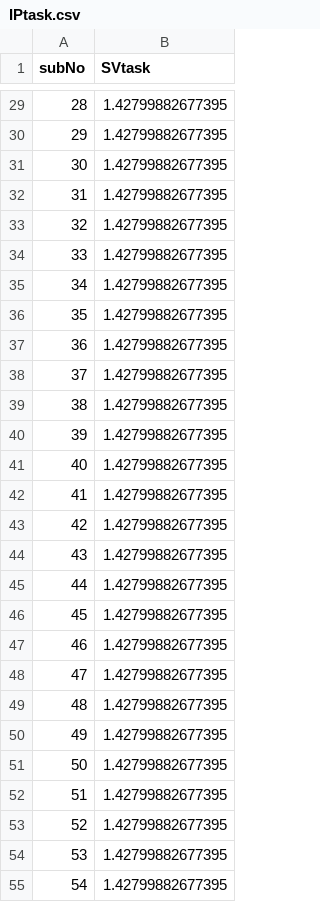
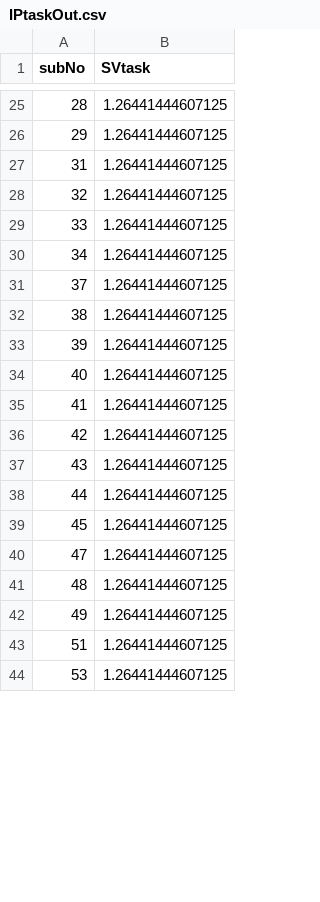
Before and after one commit to danae1968/stabflex2019, a CSV file: results/Experiment2/COGED/IPtaskOut.csv (was results/Experiment2/COGED/IPtask.csv), drawn as a sheet; only a part is shown, gaps mark what is left out; the diff covers the shown part only.

```diff
--- a/results/Experiment2/COGED/IPtask.csv
+++ b/results/Experiment2/COGED/IPtaskOut.csv
@@ -29,27 +25,20 @@ subNo,SVtask
-28,1.42799882677395
-29,1.42799882677395
-30,1.42799882677395
-31,1.42799882677395
-32,1.42799882677395
-33,1.42799882677395
-34,1.42799882677395
-35,1.42799882677395
-36,1.42799882677395
-37,1.42799882677395
-38,1.42799882677395
-39,1.42799882677395
-40,1.42799882677395
-41,1.42799882677395
-42,1.42799882677395
-43,1.42799882677395
-44,1.42799882677395
-45,1.42799882677395
-46,1.42799882677395
-47,1.42799882677395
-48,1.42799882677395
-49,1.42799882677395
-50,1.42799882677395
-51,1.42799882677395
-52,1.42799882677395
-53,1.42799882677395
-54,1.42799882677395
+28,1.26441444607125
+29,1.26441444607125
+31,1.26441444607125
+32,1.26441444607125
+33,1.26441444607125
+34,1.26441444607125
+37,1.26441444607125
+38,1.26441444607125
+39,1.26441444607125
+40,1.26441444607125
+41,1.26441444607125
+42,1.26441444607125
+43,1.26441444607125
+44,1.26441444607125
+45,1.26441444607125
+47,1.26441444607125
+48,1.26441444607125
+49,1.26441444607125
+51,1.26441444607125
+53,1.26441444607125
```
Also changed, not shown: 5 removed rows and 30 edited cells elsewhere in this file, results/Experiment2/COGED/PerRedoSZ.csv, results/Experiment2/Colorwheel/MedianAcc.csv, 21 other files.
